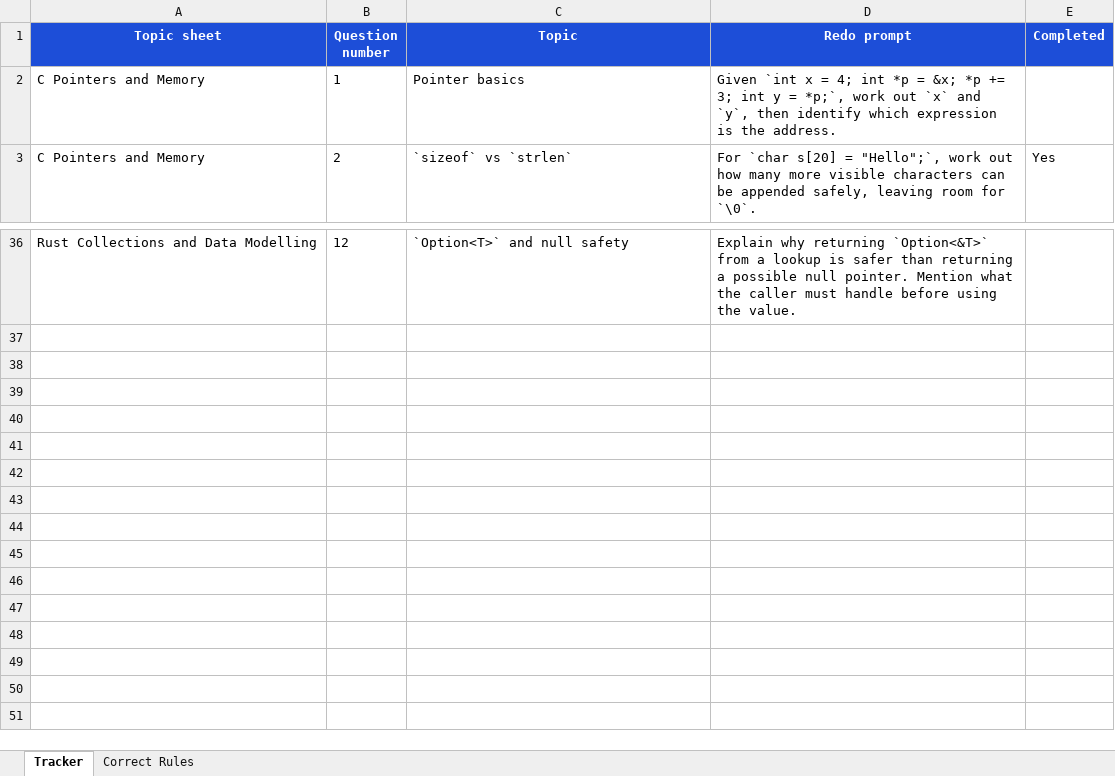
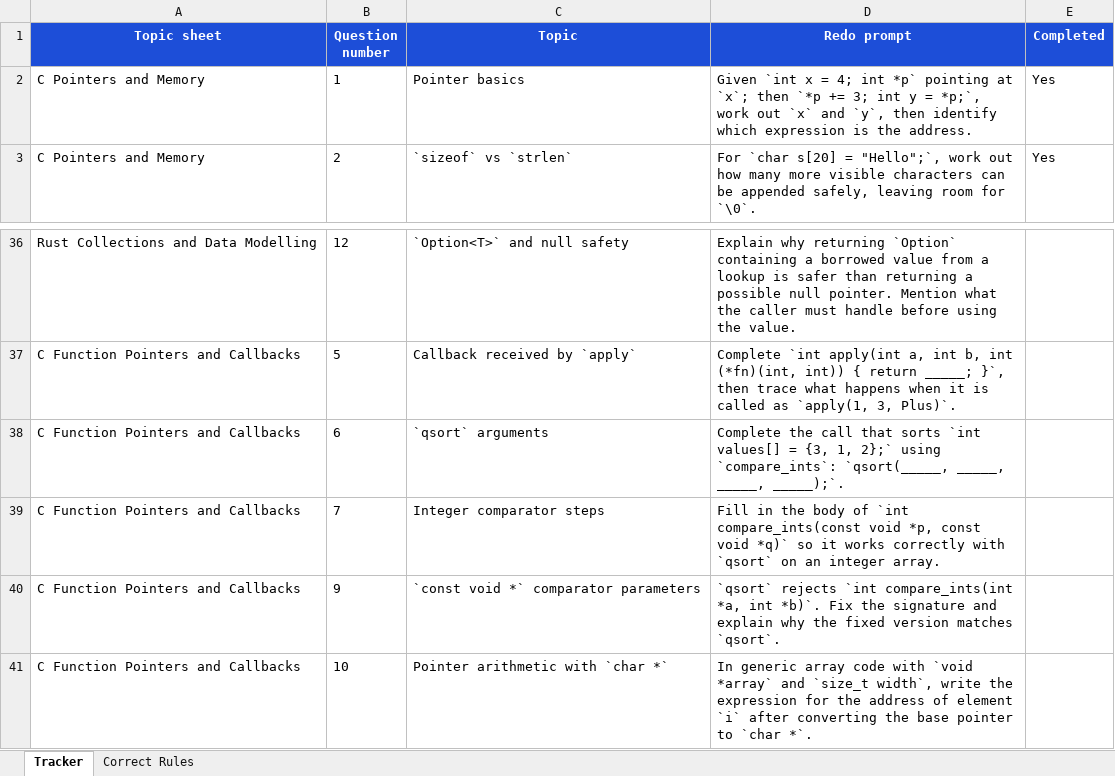
Before and after one commit to DavidCW2004/May-20th-Assessment, an Excel workbook: revision-mistake-log.xlsx, sheet Tracker, drawn as a sheet; only a part is shown, gaps mark what is left out; values as stored, in another font and other column widths than the file's, no borders; table styles not drawn; the diff covers the shown part only; the diff names each change by its address in the sheet, - before the commit and + after, or states it on an @@ line.

Commit message:
Add C function pointers and callbacks study pack
- Created a new Python script to generate a PDF study pack on C function pointers and callbacks.
- Added a PDF file containing detailed explanations, code examples, and practice questions related to function pointers and callbacks in C.
- Included a compiled Python bytecode file for the new script.

```diff
--- a/revision-mistake-log.xlsx (sheet Tracker)
+++ b/revision-mistake-log.xlsx (sheet Tracker)
-D2 (Redo prompt): …4; int *p = &x; *p += 3;…
+D2 (Redo prompt): …4; int *p` pointing at `x`; then `*p += 3;…
-E2 (Completed): (empty)
+E2 (Completed): Yes
-D36 (Redo prompt): …why returning `Option<&T>` from a…
+D36 (Redo prompt): …why returning `Option` containing a borrowed value from a…
+row 37: C Function Pointers and Callbacks | 5 | Callback received by `apply` | Complete `int apply(int a, int b, int (*fn)(int, int)) { return _____; }`, then trace what happens when it is called as `apply(1, 3, Plus)`.
+row 38: C Function Pointers and Callbacks | 6 | `qsort` arguments | Complete the call that sorts `int values[] = {3, 1, 2};` using `compare_ints`: `qsort(_____, _____, _____, _____);`.
+row 39: C Function Pointers and Callbacks | 7 | Integer comparator steps | Fill in the body of `int compare_ints(const void *p, const void *q)` so it works correctly with `qsort` on an integer array.
+row 40: C Function Pointers and Callbacks | 9 | `const void *` comparator parameters | `qsort` rejects `int compare_ints(int *a, int *b)`. Fix the signature and explain why the fixed version matches `qsort`.
+row 41: C Function Pointers and Callbacks | 10 | Pointer arithmetic with `char *` | In generic array code with `void *array` and `size_t width`, write the expression for the address of element `i` after converting the base pointer to `char *`.
```
Also changed, not shown: 26 edited cells elsewhere in this sheet, sheet Correct Rules, 8 other files.
